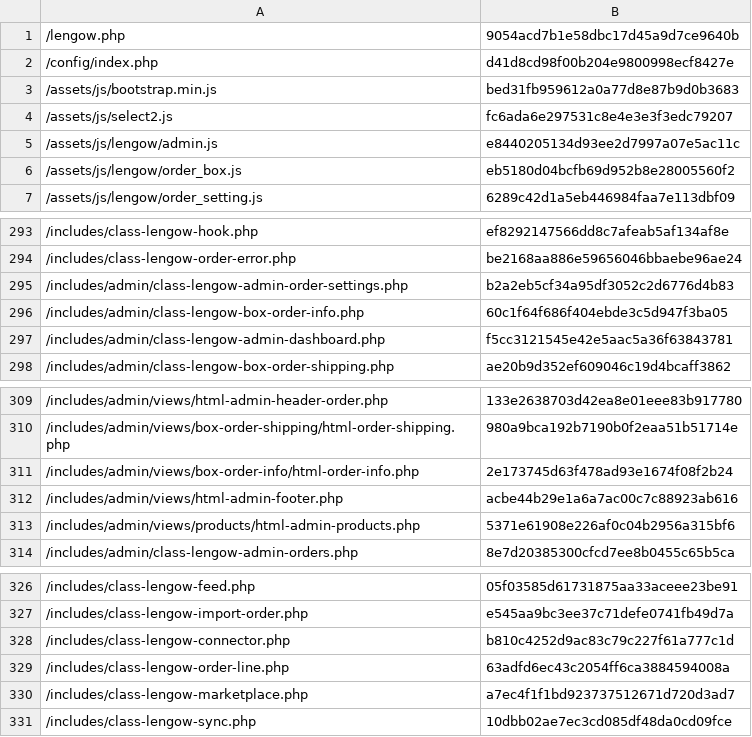
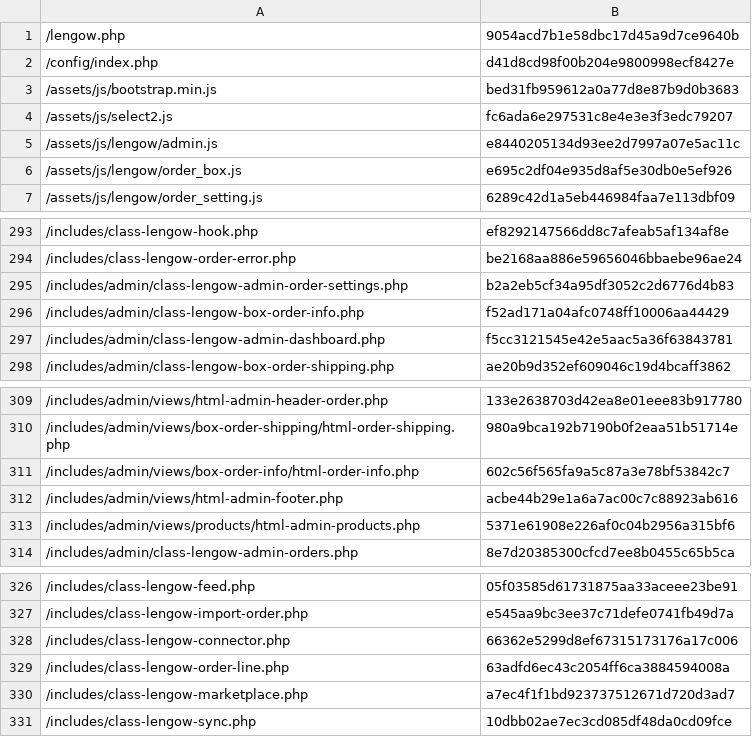
Before and after one commit to lengow/plugin-woocommerce, a CSV file: toolbox/checkmd5.csv, drawn as a sheet; only a part is shown, gaps mark what is left out.

```diff
--- a/toolbox/checkmd5.csv
+++ b/toolbox/checkmd5.csv
@@ -5,3 +5,3 @@
 /assets/js/lengow/admin.js|e8440205134d93ee2d7997a07e5ac11c
-/assets/js/lengow/order_box.js|eb5180d04bcfb69d952b8e28005560f2
+/assets/js/lengow/order_box.js|e695c2df04e935d8af5e30db0e5ef926
 /assets/js/lengow/order_setting.js|6289c42d1a5eb446984faa7e113dbf09
@@ -295,3 +295,3 @@
 /includes/admin/class-lengow-admin-order-settings.php|b2a2eb5cf34a95df3052c2d6776d4b83
-/includes/admin/class-lengow-box-order-info.php|60c1f64f686f404ebde3c5d947f3ba05
+/includes/admin/class-lengow-box-order-info.php|f52ad171a04afc0748ff10006aa44429
 /includes/admin/class-lengow-admin-dashboard.php|f5cc3121545e42e5aac5a36f63843781
@@ -310,3 +310,3 @@
 /includes/admin/views/box-order-shipping/html-order-shipping.php|980a9bca192b7190b0f2eaa51b51714e
-/includes/admin/views/box-order-info/html-order-info.php|2e173745d63f478ad93e1674f08f2b24
+/includes/admin/views/box-order-info/html-order-info.php|602c56f565fa9a5c87a3e78bf53842c7
 /includes/admin/views/html-admin-footer.php|acbe44b29e1a6a7ac00c7c88923ab616
@@ -327,3 +327,3 @@
 /includes/class-lengow-import-order.php|e545aa9bc3ee37c71defe0741fb49d7a
-/includes/class-lengow-connector.php|b810c4252d9ac83c79c227f61a777c1d
+/includes/class-lengow-connector.php|66362e5299d8ef67315173176a17c006
 /includes/class-lengow-order-line.php|63adfd6ec43c2054ff6ca3884594008a
```
Also changed, not shown: translations/en_GB.csv, translations/fr_FR.csv, 6 other files.
